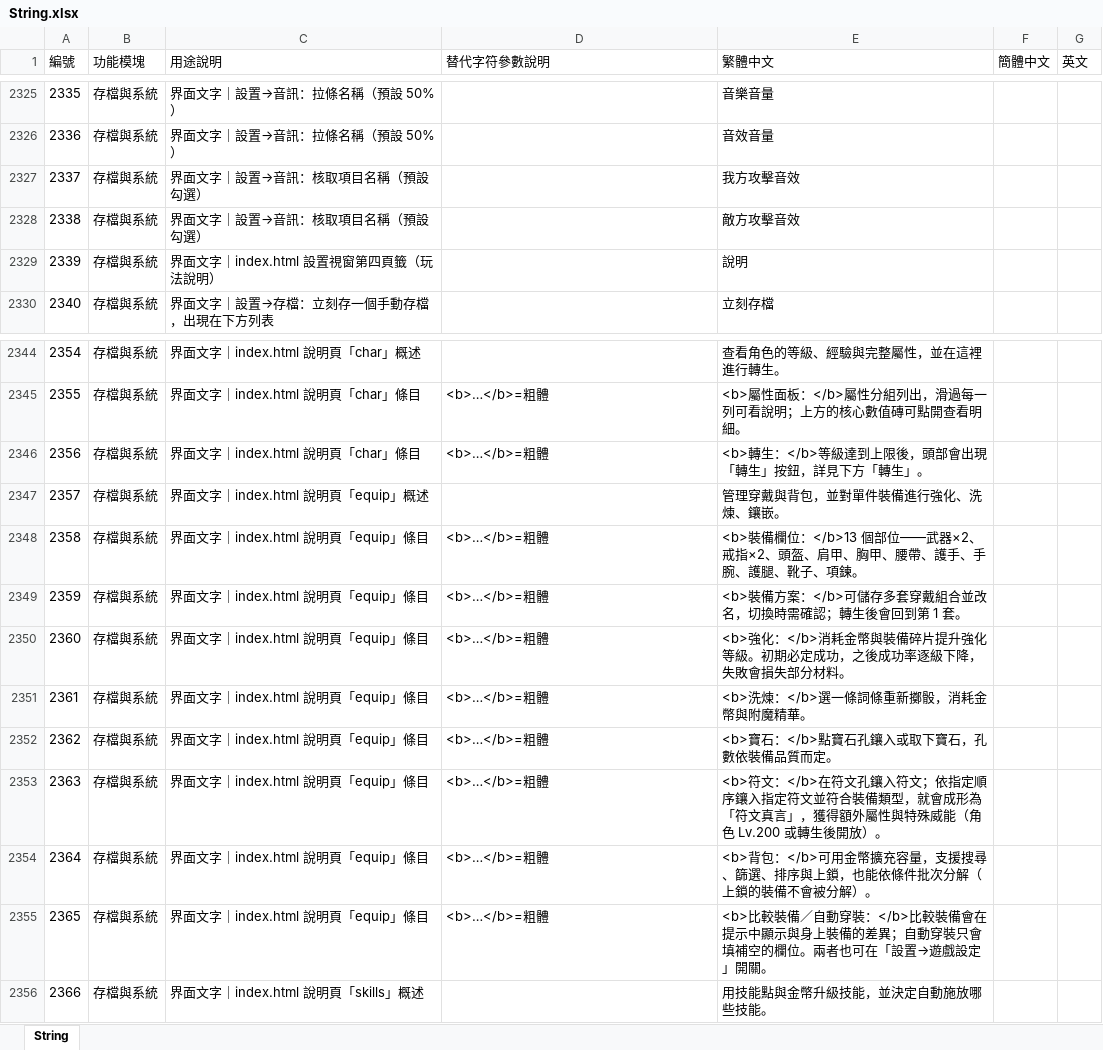
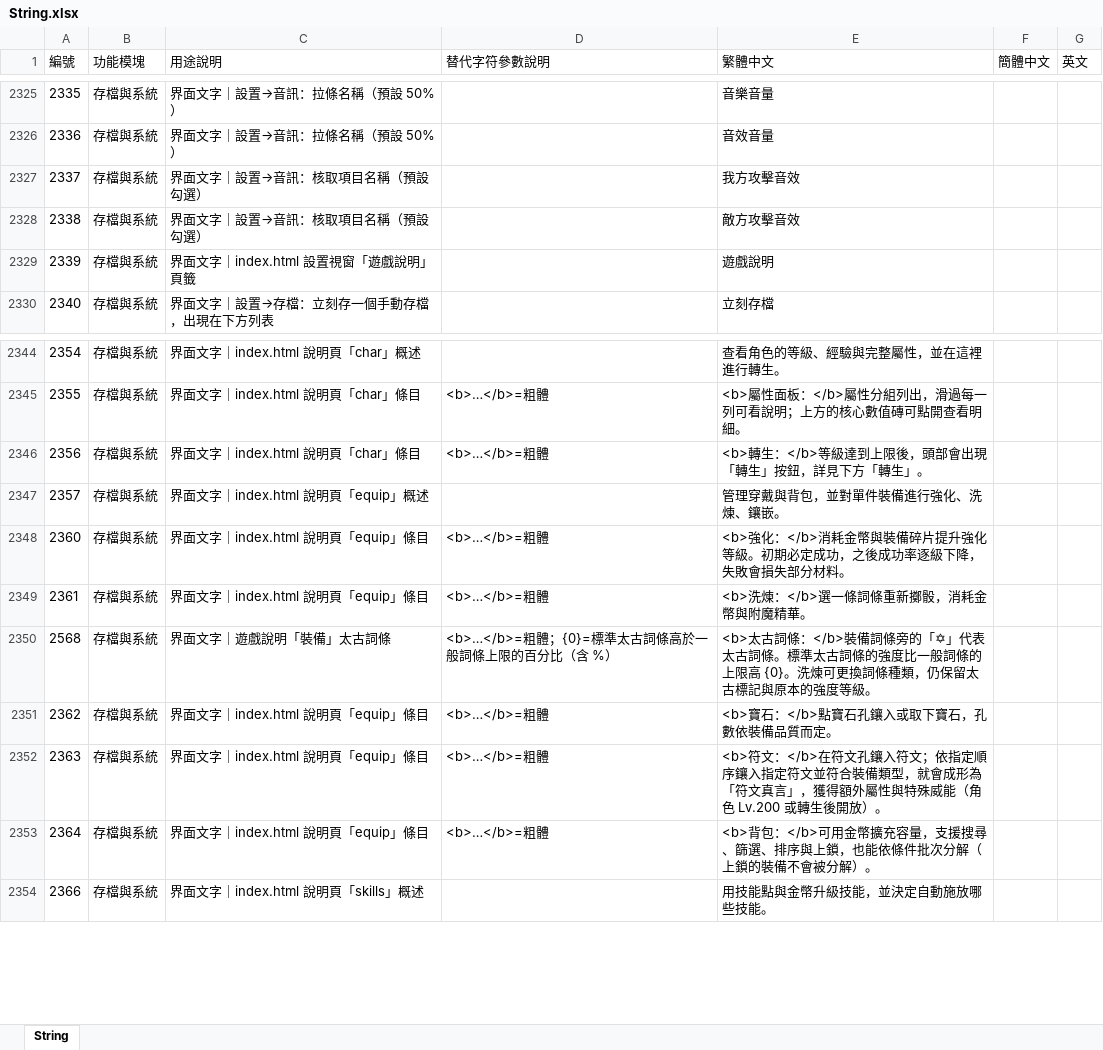
Before and after one commit to myKOF/Idle-RPG, an Excel workbook: config/Excel/String.xlsx, sheet String, drawn as a sheet; only a part is shown, gaps mark what is left out; values as stored, in another font and other column widths than the file's, no borders; removed rows and columns are numbered as before the commit, all else as after; the diff names each change by its address in the sheet, - before the commit and + after, or states it on an @@ line.

```diff
--- a/config/Excel/String.xlsx (sheet String)
+++ b/config/Excel/String.xlsx (sheet String)
-C2329 (用途說明): 界面文字｜index.html 設置視窗第四頁籤（玩法說明）
+C2329 (用途說明): 界面文字｜index.html 設置視窗「遊戲說明」頁籤
-E2329 (繁體中文): 說明
+E2329 (繁體中文): 遊戲說明
-row 2348: 2358 | 存檔與系統 | 界面文字｜index.html 說明頁「equip」條目 | <b>…</b>=粗體 | <b>裝備欄位：</b>13 個部位——武器×2、戒指×2、頭盔、肩甲、胸甲、腰帶、護手、手腕、護腿、靴子、項鍊。
-row 2349: 2359 | 存檔與系統 | 界面文字｜index.html 說明頁「equip」條目 | <b>…</b>=粗體 | <b>裝備方案：</b>可儲存多套穿戴組合並改名，切換時需確認；轉生後會回到第 1 套。
+row 2350: 2568 | 存檔與系統 | 界面文字｜遊戲說明「裝備」太古詞條 | <b>…</b>=粗體；{0}=標準太古詞條高於一般詞條上限的百分比（含 %） | <b>太古詞條：</b>裝備詞條旁的「✡」代表太古詞條。標準太古詞條的強度比一般詞條的上限高 {0}。洗煉可更換詞條種類，仍保留太古標記與原本的強度等級。
-row 2355: 2365 | 存檔與系統 | 界面文字｜index.html 說明頁「equip」條目 | <b>…</b>=粗體 | <b>比較裝備／自動穿裝：</b>比較裝備會在提示中顯示與身上裝備的差異；自動穿裝只會填補空的欄位。兩者也可在「設置→遊戲設定」開關。
```
Also changed, not shown: 8 other files.
